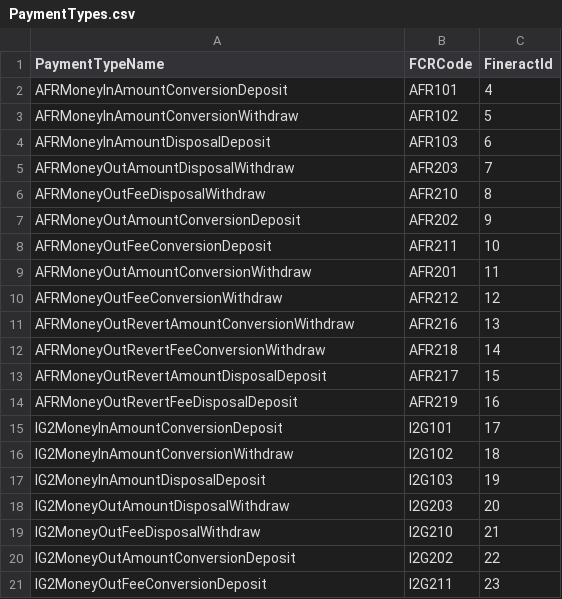
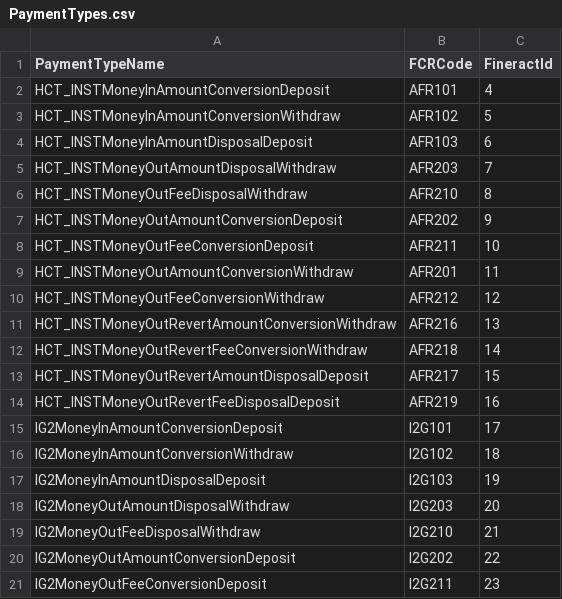
Before and after one commit to openMF/ph-ee-connector-ams-mifos, a CSV file: PaymentTypes.csv, drawn as a sheet; only a part is shown.

Commit message:
Prefix fix

```diff
--- a/PaymentTypes.csv
+++ b/PaymentTypes.csv
@@ -1,15 +1,15 @@
 PaymentTypeName,FCRCode,FineractId
-AFRMoneyInAmountConversionDeposit,AFR101,4
-AFRMoneyInAmountConversionWithdraw,AFR102,5
-AFRMoneyInAmountDisposalDeposit,AFR103,6
-AFRMoneyOutAmountDisposalWithdraw,AFR203,7
-AFRMoneyOutFeeDisposalWithdraw,AFR210,8
-AFRMoneyOutAmountConversionDeposit,AFR202,9
-AFRMoneyOutFeeConversionDeposit,AFR211,10
-AFRMoneyOutAmountConversionWithdraw,AFR201,11
-AFRMoneyOutFeeConversionWithdraw,AFR212,12
-AFRMoneyOutRevertAmountConversionWithdraw,AFR216,13
-AFRMoneyOutRevertFeeConversionWithdraw,AFR218,14
-AFRMoneyOutRevertAmountDisposalDeposit,AFR217,15
-AFRMoneyOutRevertFeeDisposalDeposit,AFR219,16
+HCT_INSTMoneyInAmountConversionDeposit,AFR101,4
+HCT_INSTMoneyInAmountConversionWithdraw,AFR102,5
+HCT_INSTMoneyInAmountDisposalDeposit,AFR103,6
+HCT_INSTMoneyOutAmountDisposalWithdraw,AFR203,7
+HCT_INSTMoneyOutFeeDisposalWithdraw,AFR210,8
+HCT_INSTMoneyOutAmountConversionDeposit,AFR202,9
+HCT_INSTMoneyOutFeeConversionDeposit,AFR211,10
+HCT_INSTMoneyOutAmountConversionWithdraw,AFR201,11
+HCT_INSTMoneyOutFeeConversionWithdraw,AFR212,12
+HCT_INSTMoneyOutRevertAmountConversionWithdraw,AFR216,13
+HCT_INSTMoneyOutRevertFeeConversionWithdraw,AFR218,14
+HCT_INSTMoneyOutRevertAmountDisposalDeposit,AFR217,15
+HCT_INSTMoneyOutRevertFeeDisposalDeposit,AFR219,16
 IG2MoneyInAmountConversionDeposit,I2G101,17
```
